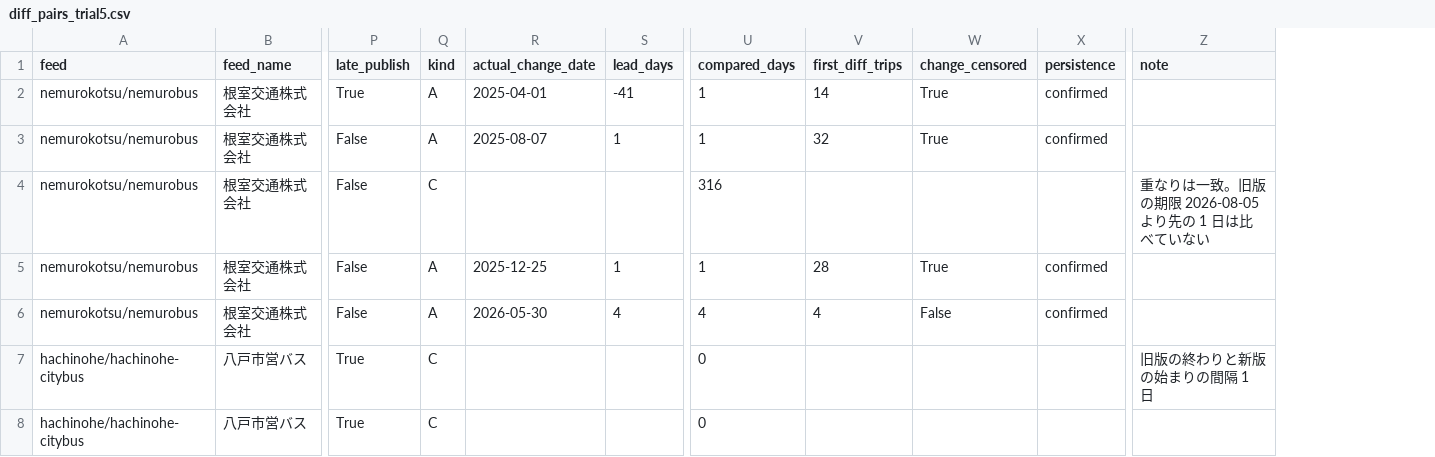
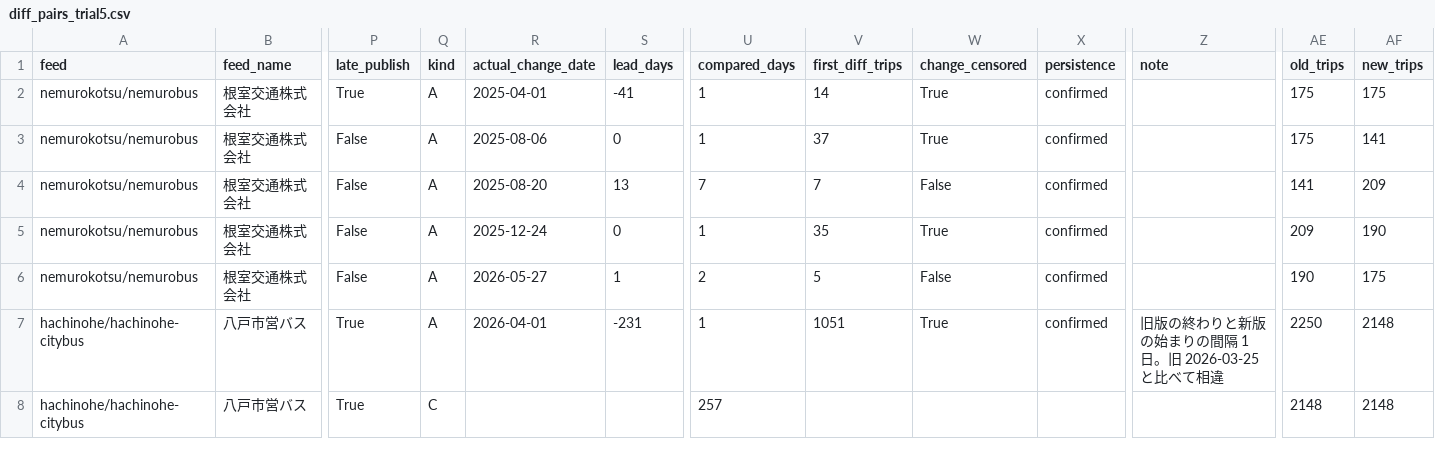
Before and after one commit to h-kazuki-pixel/machi-no-ashi-karte, a CSV file: data/diff_pairs_trial5.csv, drawn as a sheet; only a part is shown, gaps mark what is left out; the diff covers the shown part only; the diff names each change by its address in the sheet, - before the commit and + after, or states it on an @@ line.

```diff
--- a/data/diff_pairs_trial5.csv
+++ b/data/diff_pairs_trial5.csv
+column AE (old_trips), rows 2-8: 175 | 175 | 141 | 209 | 190 | 2250 | 2148
+column AF (new_trips), rows 2-8: 175 | 141 | 209 | 190 | 175 | 2148 | 2148
-R3 (actual_change_date): 2025-08-07
+R3 (actual_change_date): 2025-08-06
-S3 (lead_days): 1
+S3 (lead_days): 0
-V3 (first_diff_trips): 32
+V3 (first_diff_trips): 37
-Q4 (kind): C
+Q4 (kind): A
-R4 (actual_change_date): (empty)
+R4 (actual_change_date): 2025-08-20
-S4 (lead_days): (empty)
+S4 (lead_days): 13
-U4 (compared_days): 316
+U4 (compared_days): 7
-V4 (first_diff_trips): (empty)
+V4 (first_diff_trips): 7
-W4 (change_censored): (empty)
+W4 (change_censored): False
-X4 (persistence): (empty)
+X4 (persistence): confirmed
-Z4 (note): 重なりは一致。旧版の期限 2026-08-05 より先の 1 日は比べていない
+Z4 (note): (empty)
-R5 (actual_change_date): 2025-12-25
+R5 (actual_change_date): 2025-12-24
-S5 (lead_days): 1
+S5 (lead_days): 0
-V5 (first_diff_trips): 28
+V5 (first_diff_trips): 35
-R6 (actual_change_date): 2026-05-30
+R6 (actual_change_date): 2026-05-27
-S6 (lead_days): 4
+S6 (lead_days): 1
-U6 (compared_days): 4
+U6 (compared_days): 2
-V6 (first_diff_trips): 4
+V6 (first_diff_trips): 5
-Q7 (kind): C
+Q7 (kind): A
-R7 (actual_change_date): (empty)
+R7 (actual_change_date): 2026-04-01
-S7 (lead_days): (empty)
+S7 (lead_days): -231
-U7 (compared_days): 0
+U7 (compared_days): 1
-V7 (first_diff_trips): (empty)
+V7 (first_diff_trips): 1051
-W7 (change_censored): (empty)
+W7 (change_censored): True
-X7 (persistence): (empty)
+X7 (persistence): confirmed
-Z7 (note): 旧版の終わりと新版の始まりの間隔 1 日
+Z7 (note): 旧版の終わりと新版の始まりの間隔 1 日。旧 2026-03-25 と比べて相違
-U8 (compared_days): 0
+U8 (compared_days): 257
```
Also changed, not shown: 41 edited cells elsewhere in this file, 18 other files.
